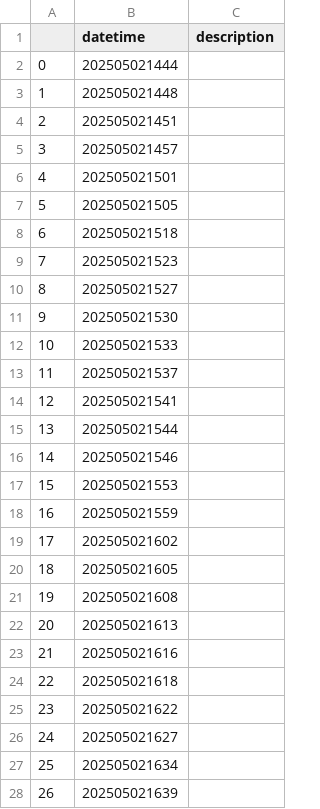
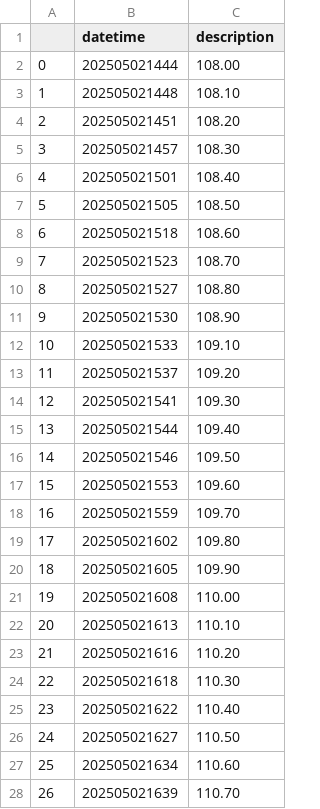
Before and after one commit to yjun0915/Lab_temp, a CSV file: ThorLabs/data/datetime.csv, drawn as a sheet; only a part is shown; the diff covers the shown part only.

Commit message:
add description

```diff
--- a/ThorLabs/data/datetime.csv
+++ b/ThorLabs/data/datetime.csv
@@ -1,28 +1,28 @@
 ,datetime,description
-0,202505021444,""
-1,202505021448,""
-2,202505021451,""
-3,202505021457,""
-4,202505021501,""
-5,202505021505,""
-6,202505021518,""
-7,202505021523,""
-8,202505021527,""
-9,202505021530,""
-10,202505021533,""
-11,202505021537,""
-12,202505021541,""
-13,202505021544,""
-14,202505021546,""
-15,202505021553,""
-16,202505021559,""
-17,202505021602,""
-18,202505021605,""
-19,202505021608,""
-20,202505021613,""
-21,202505021616,""
-22,202505021618,""
-23,202505021622,""
-24,202505021627,""
-25,202505021634,""
-26,202505021639,""
+0,202505021444,"108.00"
+1,202505021448,"108.10"
+2,202505021451,"108.20"
+3,202505021457,"108.30"
+4,202505021501,"108.40"
+5,202505021505,"108.50"
+6,202505021518,"108.60"
+7,202505021523,"108.70"
+8,202505021527,"108.80"
+9,202505021530,"108.90"
+10,202505021533,"109.10"
+11,202505021537,"109.20"
+12,202505021541,"109.30"
+13,202505021544,"109.40"
+14,202505021546,"109.50"
+15,202505021553,"109.60"
+16,202505021559,"109.70"
+17,202505021602,"109.80"
+18,202505021605,"109.90"
+19,202505021608,"110.00"
+20,202505021613,"110.10"
+21,202505021616,"110.20"
+22,202505021618,"110.30"
+23,202505021622,"110.40"
+24,202505021627,"110.50"
+25,202505021634,"110.60"
+26,202505021639,"110.70"
```
Also changed, not shown: 20 edited cells elsewhere in this file, 1 other file.
